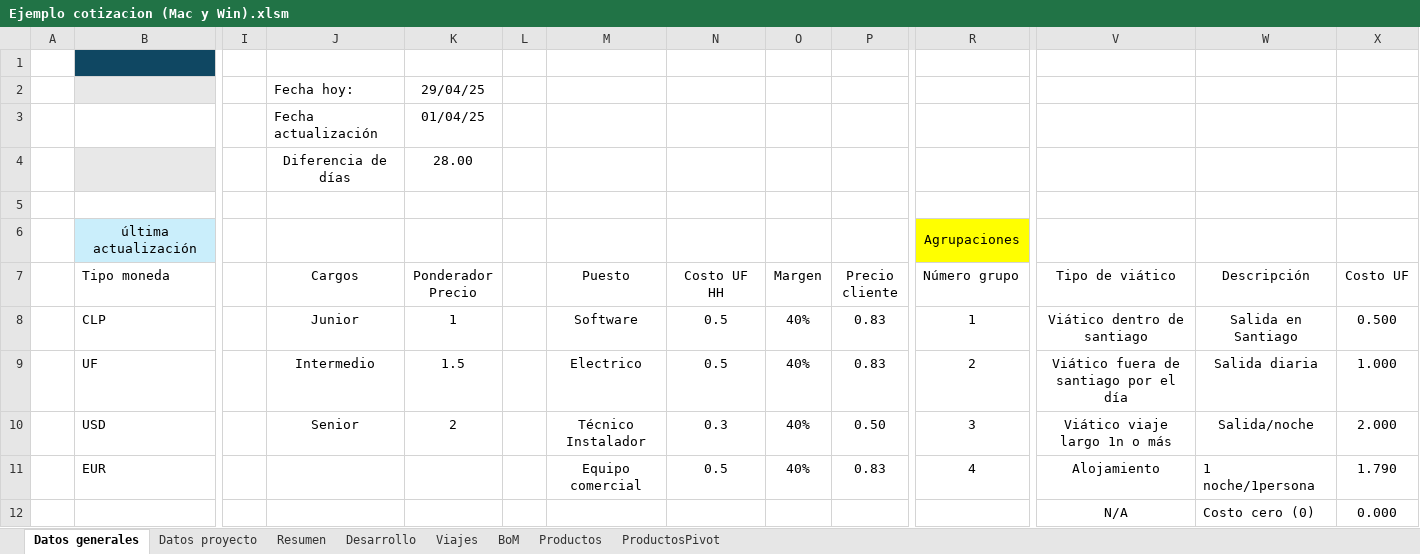
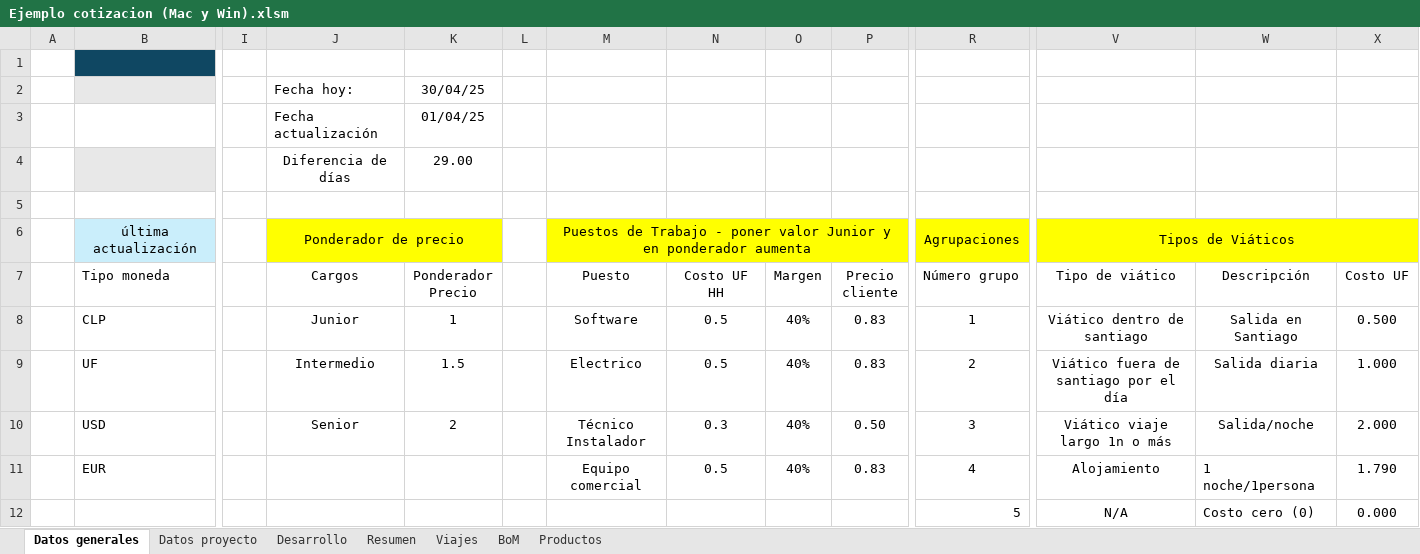
Before and after one commit to ignacioperezrjs/Quoting, an Excel workbook: Ejemplo cotizacion (Mac y Win).xlsm, sheet Datos generales, drawn as a sheet; only a part is shown, gaps mark what is left out; values as stored, in another font and other column widths than the file's, no borders; conditional formats and table styles not drawn; the diff names each change by its address in the sheet, - before the commit and + after, or states it on an @@ line.

```diff
--- a/Ejemplo cotizacion (Mac y Win).xlsm (sheet Datos generales)
+++ b/Ejemplo cotizacion (Mac y Win).xlsm (sheet Datos generales)
@@ sheet tab hidden: ProductosPivot @@
@@ sheet tab order changed: Datos generales | Datos proyecto | Desarrollo | Resumen | Viajes | BoM | Productos @@
-K2 (Ponderador Precio): 29/04/25
+K2 (Ponderador Precio): 30/04/25
-K4 (Ponderador Precio): 28.00
+K4 (Ponderador Precio): 29.00
-J6 (Cargos): (empty)
+J6 (Cargos): Ponderador de precio
-J6:K6 fill: none
+J6:K6 fill: #FFFF00
+J6:K6 merged
-M6 (Puesto): (empty)
+M6 (Puesto): Puestos de Trabajo - poner valor Junior y en ponderador aumenta
-M6:P6 fill: none
+M6:P6 fill: #FFFF00
+M6:P6 merged
-V6 (Tipo de viático): (empty)
+V6 (Tipo de viático): Tipos de Viáticos
-V6:X6 fill: none
+V6:X6 fill: #FFFF00
+V6:X6 merged
-R12 (Número grupo): (empty)
+R12 (Número grupo): 5
```
Also changed, not shown: sheet Desarrollo, sheet BoM, sheet Resumen, sheet Datos proyecto, sheet Viajes, sheet Productos, formulas that keep their value, charts or pictures.
